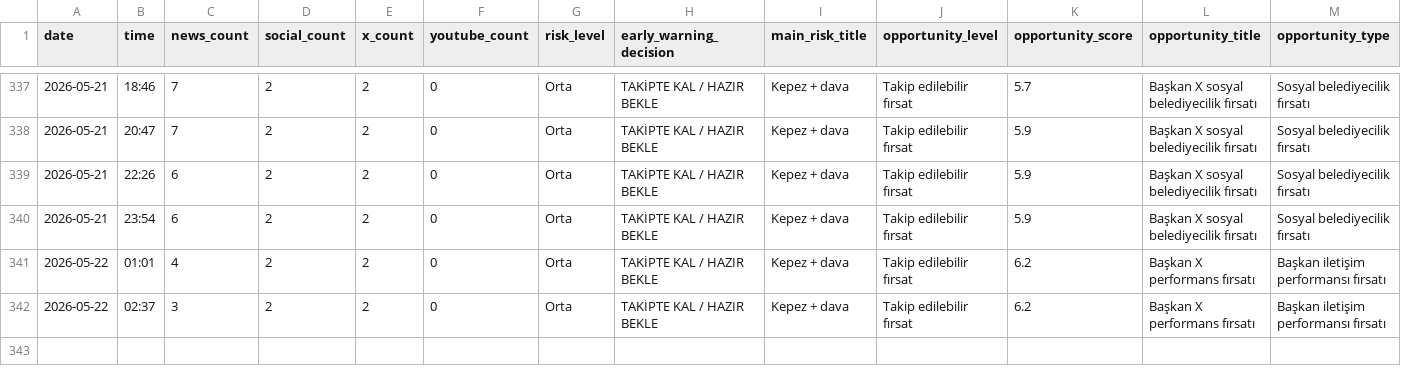
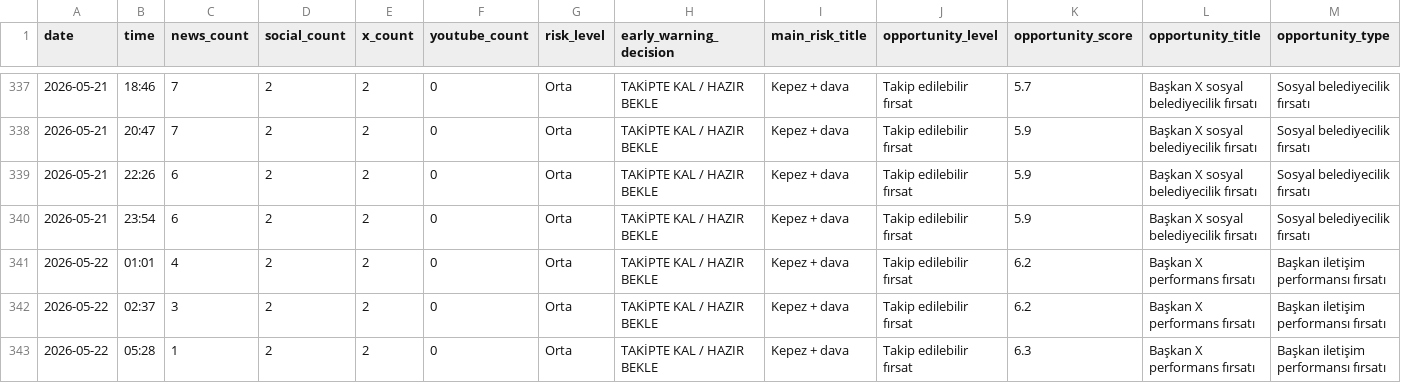
Before and after one commit to korayarhan/dijital-antalya-nabzi, a CSV file: data/archive/daily_decision_log.csv, drawn as a sheet; only a part is shown, gaps mark what is left out; rows hold the shown columns only; the diff names each change by its address in the sheet, - before the commit and + after, or states it on an @@ line.

```diff
--- a/data/archive/daily_decision_log.csv
+++ b/data/archive/daily_decision_log.csv
+row 343: 2026-05-22 | 05:28 | 1 | 2 | 2 | 0 | Orta | TAKİPTE KAL / HAZIR BEKLE | Kepez + dava | Takip edilebilir fırsat | 6.3 | Başkan X performans fırsatı | Başkan iletişim performansı fırsatı
```
Also changed, not shown: data/auto_social/president_x_posts.csv, data/auto_social/x_api_health.csv, 9 other files.
